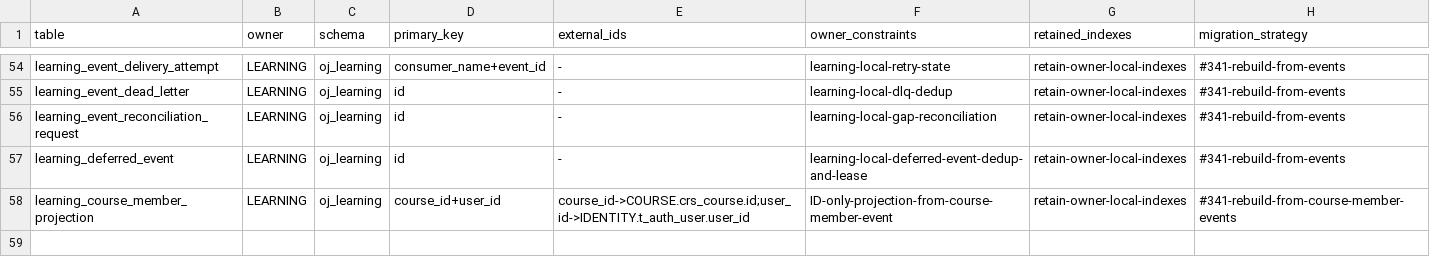
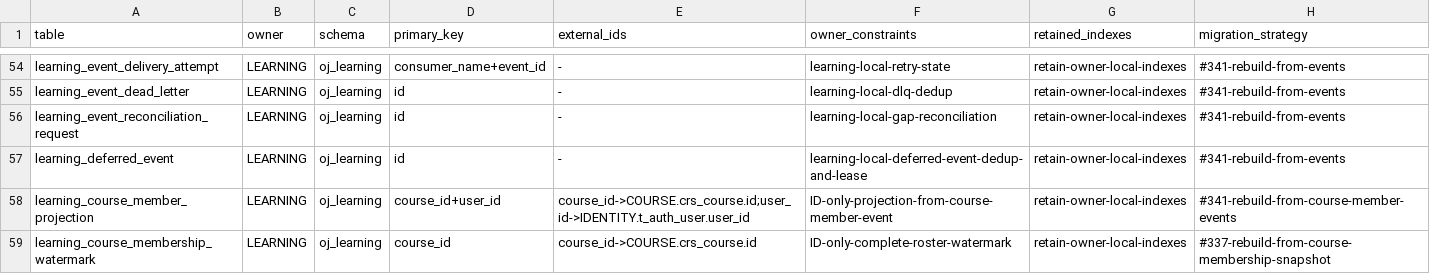
Before and after one commit to Cr4zyorange/OnlineJudge, a CSV file: database/ownership/table-ownership.csv, drawn as a sheet; only a part is shown, gaps mark what is left out.

```diff
--- a/database/ownership/table-ownership.csv
+++ b/database/ownership/table-ownership.csv
@@ -58 +58,2 @@ learning_deferred_event,LEARNING,oj_learning,id,-,learning-local-deferred-event-
 learning_course_member_projection,LEARNING,oj_learning,course_id+user_id,course_id->COURSE.crs_course.id;user_id->IDENTITY.t_auth_user.user_id,ID-only-projection-from-course-member-event,retain-owner-local-indexes,#341-rebuild-from-course-member-events
+learning_course_membership_watermark,LEARNING,oj_learning,course_id,course_id->COURSE.crs_course.id,ID-only-complete-roster-watermark,retain-owner-local-indexes,#337-rebuild-from-course-membership-snapshot
```
Also changed, not shown: database/ownership/cross-domain-references.csv, database/ownership/service-local-tables.csv, 26 other files.
